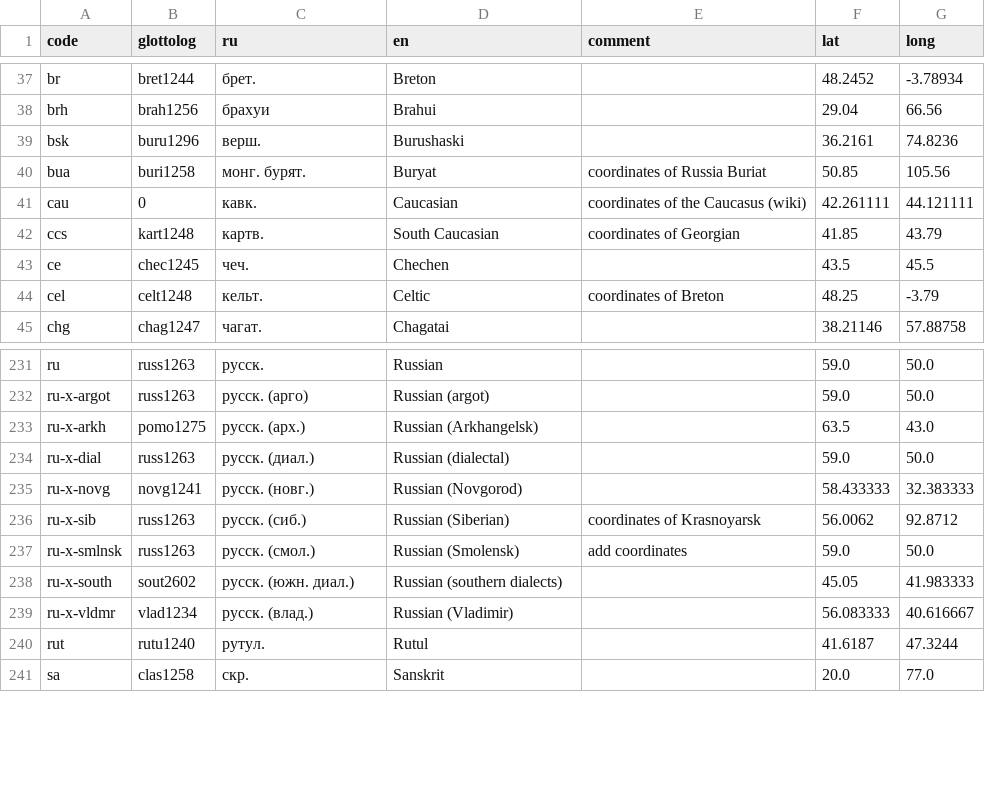
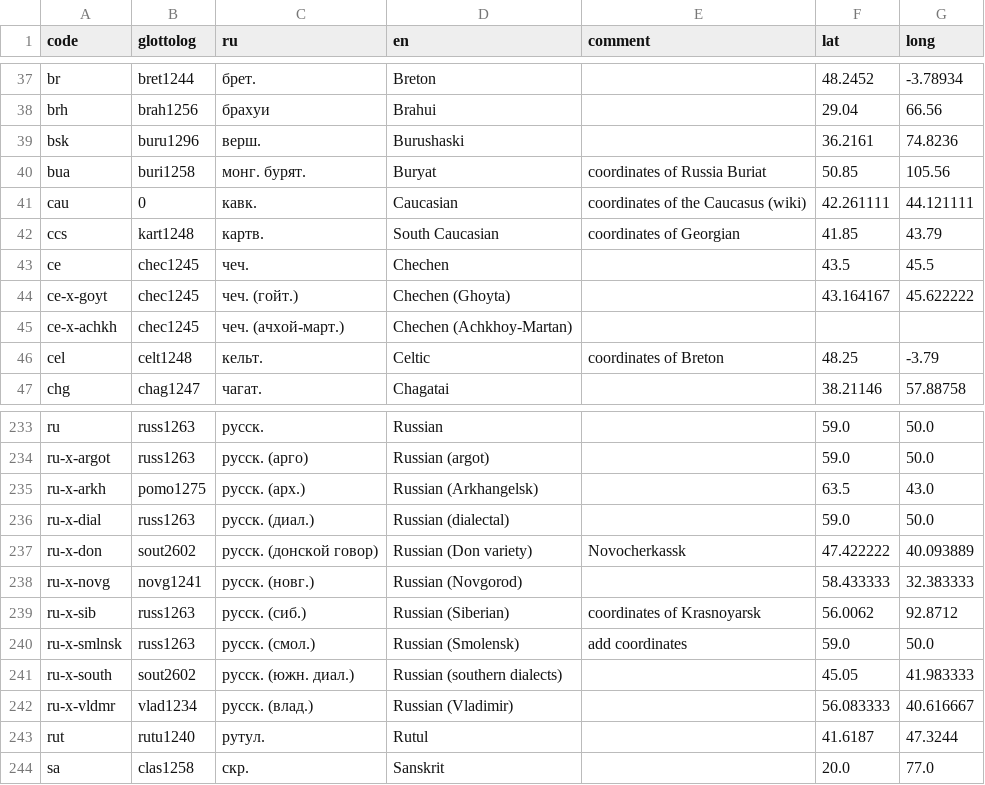
Before and after one commit to abaevdict/abaev-tei-oxygen, a CSV file: css/langnames.csv, drawn as a sheet; only a part is shown, gaps mark what is left out; the diff names each change by its address in the sheet, - before the commit and + after, or states it on an @@ line.

Commit message:
added Don Russian

```diff
--- a/css/langnames.csv
+++ b/css/langnames.csv
+row 44: ce-x-goyt | chec1245 | чеч. (гойт.) | Chechen (Ghoyta) |  | 43.164167 | 45.622222
+row 45: ce-x-achkh | chec1245 | чеч. (ачхой-март.) | Chechen (Achkhoy-Martan)
+row 237: ru-x-don | sout2602 | русск. (донской говор) | Russian (Don variety) | Novocherkassk | 47.422222 | 40.093889
```
Also changed, not shown: 2 other files.
